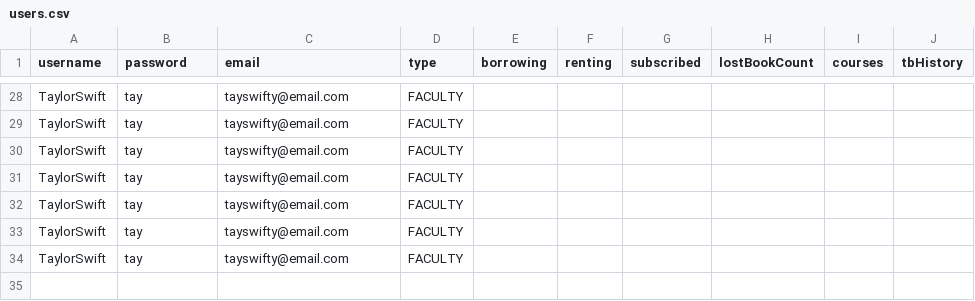
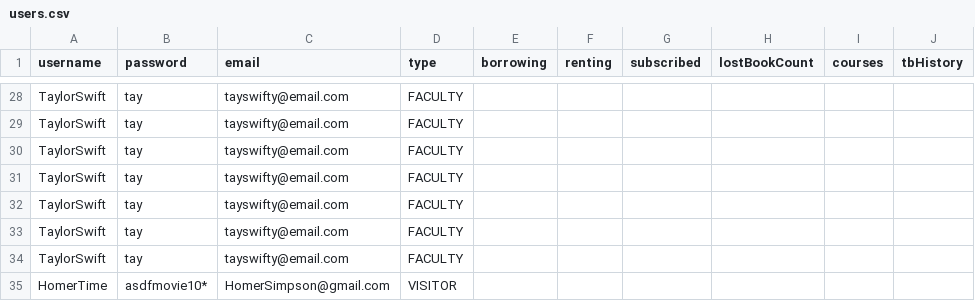
Before and after one commit to brainsmarts/EECS3311-2-Deliverable, a CSV file: deliverable2/src/main/resources/users.csv, drawn as a sheet; only a part is shown, gaps mark what is left out; the diff names each change by its address in the sheet, - before the commit and + after, or states it on an @@ line.

```diff
--- a/deliverable2/src/main/resources/users.csv
+++ b/deliverable2/src/main/resources/users.csv
+row 35: HomerTime | asdfmovie10* | HomerSimpson@gmail.com | VISITOR
```
Also changed, not shown: deliverable2/src/main/resources/library_items.csv, deliverable2/src/main/resources/library_publishers.csv, 2 other files.
